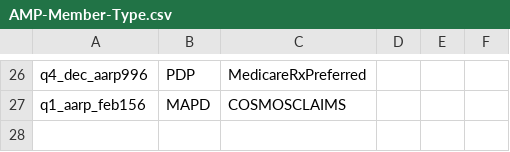
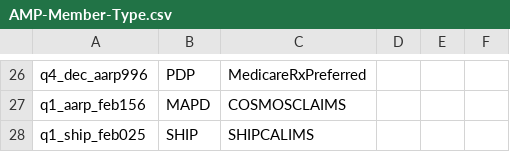
Before and after one commit to swati13oct/MnR, a CSV file: cukesatdd/src/main/resources/database/AMP-Member-Type.csv, drawn as a sheet; only a part is shown, gaps mark what is left out; the diff names each change by its address in the sheet, - before the commit and + after, or states it on an @@ line.

```diff
--- a/cukesatdd/src/main/resources/database/AMP-Member-Type.csv
+++ b/cukesatdd/src/main/resources/database/AMP-Member-Type.csv
+row 28: q1_ship_feb025 | SHIP | SHIPCALIMS
```
Also changed, not shown: 4 other files.
